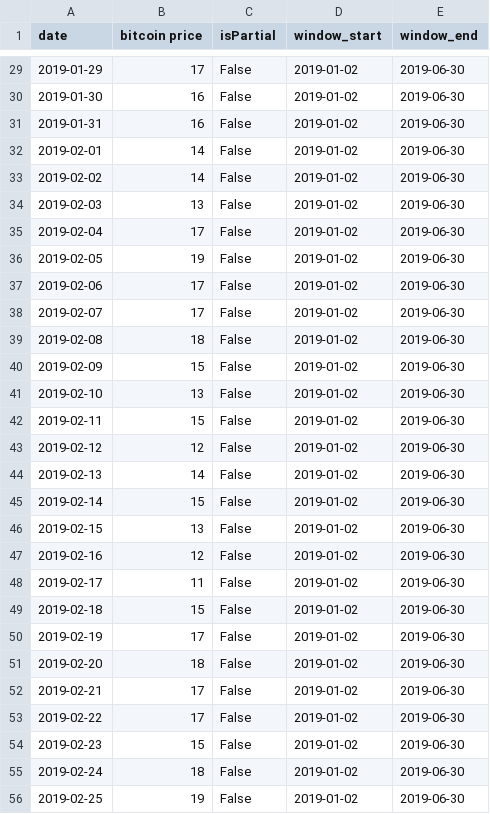
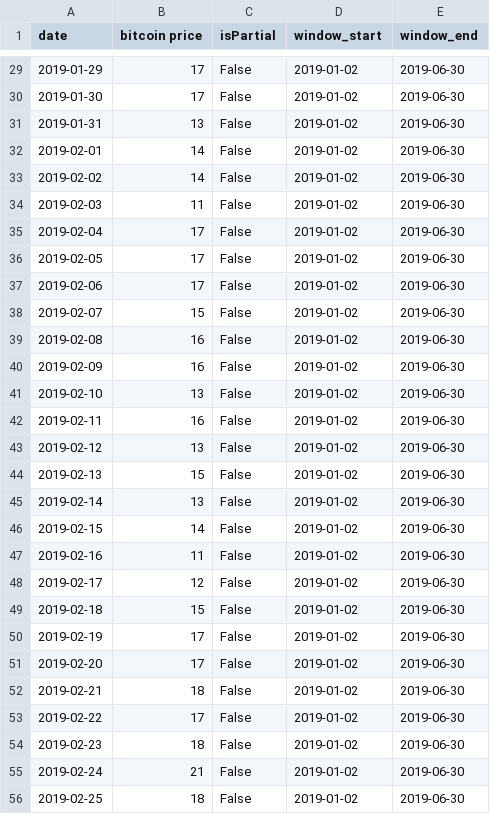
Before and after one commit to joseph-mcallister/quant-playground, a CSV file: data/raw/OT-180d-bitcoin price-1.csv, drawn as a sheet; only a part is shown, gaps mark what is left out; the diff covers the shown part only.

```diff
--- a/data/raw/OT-180d-bitcoin price-1.csv
+++ b/data/raw/OT-180d-bitcoin price-1.csv
@@ -29,28 +29,28 @@ date,bitcoin price,isPartial,window_start,window_end
 2019-01-29,17,False,2019-01-02,2019-06-30
-2019-01-30,16,False,2019-01-02,2019-06-30
-2019-01-31,16,False,2019-01-02,2019-06-30
+2019-01-30,17,False,2019-01-02,2019-06-30
+2019-01-31,13,False,2019-01-02,2019-06-30
 2019-02-01,14,False,2019-01-02,2019-06-30
 2019-02-02,14,False,2019-01-02,2019-06-30
-2019-02-03,13,False,2019-01-02,2019-06-30
+2019-02-03,11,False,2019-01-02,2019-06-30
 2019-02-04,17,False,2019-01-02,2019-06-30
-2019-02-05,19,False,2019-01-02,2019-06-30
+2019-02-05,17,False,2019-01-02,2019-06-30
 2019-02-06,17,False,2019-01-02,2019-06-30
-2019-02-07,17,False,2019-01-02,2019-06-30
-2019-02-08,18,False,2019-01-02,2019-06-30
-2019-02-09,15,False,2019-01-02,2019-06-30
+2019-02-07,15,False,2019-01-02,2019-06-30
+2019-02-08,16,False,2019-01-02,2019-06-30
+2019-02-09,16,False,2019-01-02,2019-06-30
 2019-02-10,13,False,2019-01-02,2019-06-30
-2019-02-11,15,False,2019-01-02,2019-06-30
-2019-02-12,12,False,2019-01-02,2019-06-30
-2019-02-13,14,False,2019-01-02,2019-06-30
-2019-02-14,15,False,2019-01-02,2019-06-30
-2019-02-15,13,False,2019-01-02,2019-06-30
-2019-02-16,12,False,2019-01-02,2019-06-30
-2019-02-17,11,False,2019-01-02,2019-06-30
+2019-02-11,16,False,2019-01-02,2019-06-30
+2019-02-12,13,False,2019-01-02,2019-06-30
+2019-02-13,15,False,2019-01-02,2019-06-30
+2019-02-14,13,False,2019-01-02,2019-06-30
+2019-02-15,14,False,2019-01-02,2019-06-30
+2019-02-16,11,False,2019-01-02,2019-06-30
+2019-02-17,12,False,2019-01-02,2019-06-30
 2019-02-18,15,False,2019-01-02,2019-06-30
 2019-02-19,17,False,2019-01-02,2019-06-30
-2019-02-20,18,False,2019-01-02,2019-06-30
-2019-02-21,17,False,2019-01-02,2019-06-30
+2019-02-20,17,False,2019-01-02,2019-06-30
+2019-02-21,18,False,2019-01-02,2019-06-30
 2019-02-22,17,False,2019-01-02,2019-06-30
-2019-02-23,15,False,2019-01-02,2019-06-30
-2019-02-24,18,False,2019-01-02,2019-06-30
-2019-02-25,19,False,2019-01-02,2019-06-30
+2019-02-23,18,False,2019-01-02,2019-06-30
+2019-02-24,21,False,2019-01-02,2019-06-30
+2019-02-25,18,False,2019-01-02,2019-06-30
```
Also changed, not shown: 128 edited cells elsewhere in this file, 11 other files.
